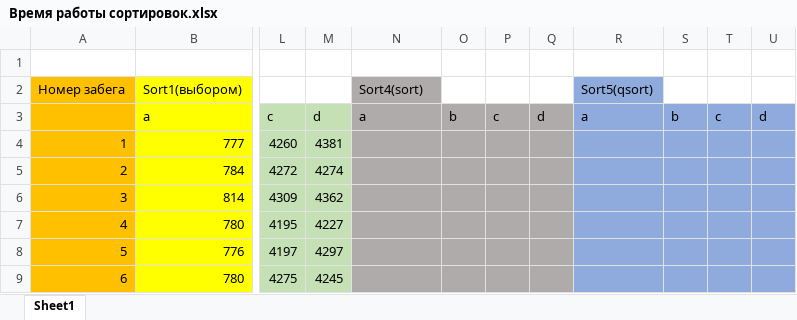
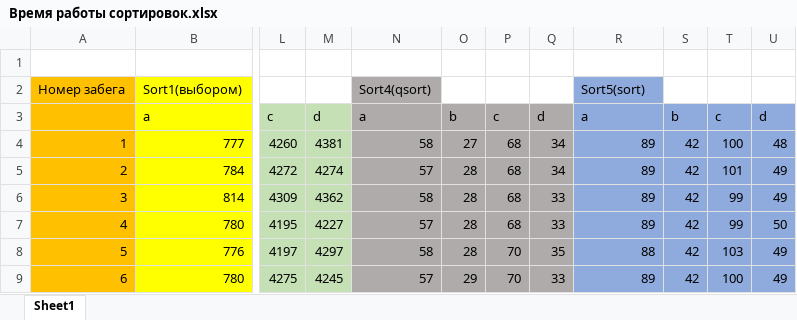
Before and after one commit to Chersie/Sorts_Research_10IPh, an Excel workbook: Время работы сортировок.xlsx, sheet Sheet1, drawn as a sheet; only a part is shown, gaps mark what is left out; values as stored, in another font and other column widths than the file's, no borders; the diff covers the shown part only; the diff names each change by its address in the sheet, - before the commit and + after, or states it on an @@ line.

Commit message:
4, 5 сорты в экселе

```diff
--- a/Время работы сортировок.xlsx (sheet Sheet1)
+++ b/Время работы сортировок.xlsx (sheet Sheet1)
-N2: Sort4(sort)
+N2: Sort4(qsort)
-R2: Sort5(qsort)
+R2: Sort5(sort)
-N4: (empty)
+N4: 58
-O4: (empty)
+O4: 27
-P4:P7: (empty)
+P4:P7: 68
-Q4:Q5: (empty)
+Q4:Q5: 34
-R4:R7: (empty)
+R4:R7: 89
-S4:S9: (empty)
+S4:S9: 42
-T4: (empty)
+T4: 100
-U4: (empty)
+U4: 48
-N5: (empty)
+N5: 57
-O5:O8: (empty)
+O5:O8: 28
-T5: (empty)
+T5: 101
-U5:U6: (empty)
+U5:U6: 49
-N6: (empty)
+N6: 58
-Q6:Q7: (empty)
+Q6:Q7: 33
-T6:T7: (empty)
+T6:T7: 99
-N7: (empty)
+N7: 57
-U7: (empty)
+U7: 50
-N8: (empty)
+N8: 58
-P8:P9: (empty)
+P8:P9: 70
-Q8: (empty)
+Q8: 35
-R8: (empty)
+R8: 88
-T8: (empty)
+T8: 103
-U8:U9: (empty)
+U8:U9: 49
-N9: (empty)
+N9: 57
-O9: (empty)
+O9: 29
-Q9: (empty)
+Q9: 33
-R9: (empty)
+R9: 89
-T9: (empty)
+T9: 100
```
Also changed, not shown: 5 added rows and 40 edited cells elsewhere in this sheet.
